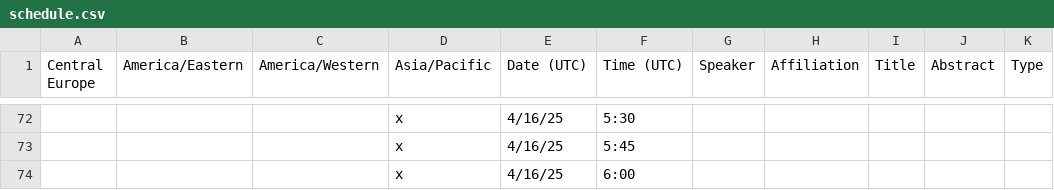
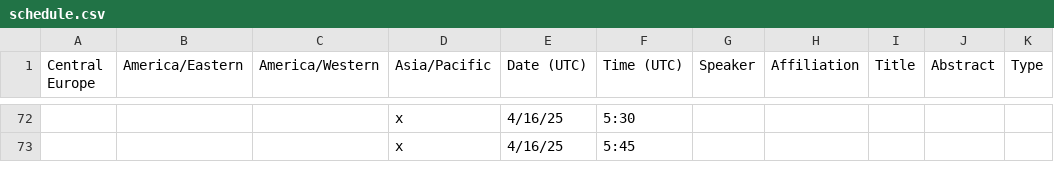
Before and after one commit to usnistgov/MLXN25, a CSV file: schedule.csv, drawn as a sheet; only a part is shown, gaps mark what is left out; removed rows and columns are numbered as before the commit, all else as after; the diff covers the shown part only; the diff names each change by its address in the sheet, - before the commit and + after, or states it on an @@ line.

Commit message:
updates schedule csv

```diff
--- a/schedule.csv
+++ b/schedule.csv
-row 74:  |  |  | x | 4/16/25 | 6:00
```
Also changed, not shown: 1 added row elsewhere in this file.
